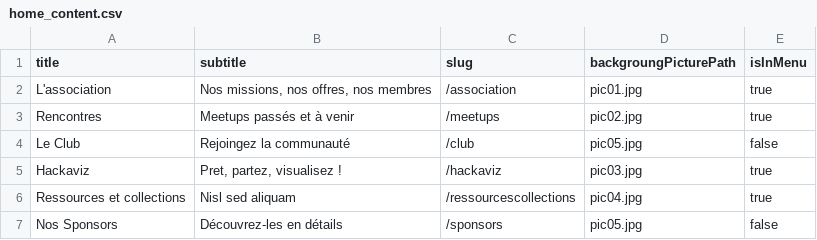
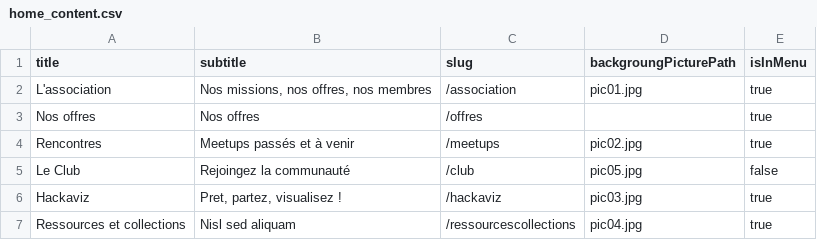
Before and after one commit to emaulandi/tdv-website-gatsby, a CSV file: src/data/home_content.csv, drawn as a sheet.

Commit message:
Add Offres csv, markdwon and page

```diff
--- a/src/data/home_content.csv
+++ b/src/data/home_content.csv
@@ -2,2 +2,3 @@ title, subtitle, slug, backgroungPicturePath, isInMenu
 L'association, "Nos missions, nos offres, nos membres", /association, pic01.jpg, true
+Nos offres, "Nos offres", /offres, , true
 Rencontres, Meetups passés et à venir, /meetups, pic02.jpg, true
@@ -6,2 +7 @@ Hackaviz, "Pret, partez, visualisez !", /hackaviz, pic03.jpg, true
 Ressources et collections, Nisl sed aliquam, /ressourcescollections, pic04.jpg, true
-Nos Sponsors, Découvrez-les en détails, /sponsors, pic05.jpg, false
```
Also changed, not shown: 39 other files.
